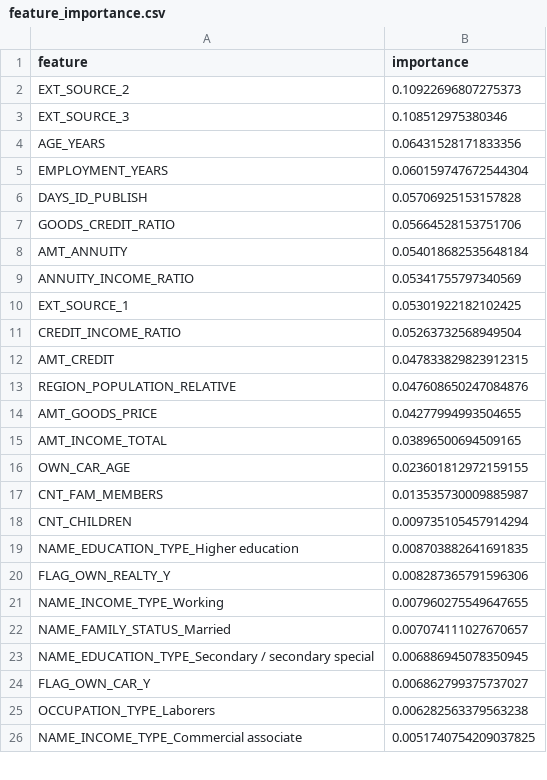
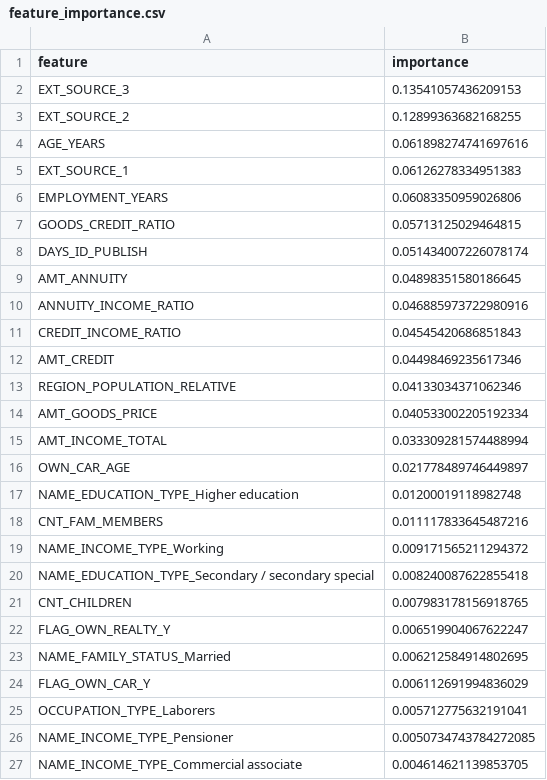
Before and after one commit to dabrai-sim/microfinance-credit-scoring, a CSV file: feature_importance.csv, drawn as a sheet; only a part is shown; the diff covers the shown part only.

```diff
--- a/feature_importance.csv
+++ b/feature_importance.csv
@@ -1,26 +1,27 @@
 feature,importance
-EXT_SOURCE_2,0.10922696807275373
-EXT_SOURCE_3,0.108512975380346
-AGE_YEARS,0.06431528171833356
-EMPLOYMENT_YEARS,0.060159747672544304
-DAYS_ID_PUBLISH,0.05706925153157828
-GOODS_CREDIT_RATIO,0.05664528153751706
-AMT_ANNUITY,0.054018682535648184
-ANNUITY_INCOME_RATIO,0.05341755797340569
-EXT_SOURCE_1,0.05301922182102425
-CREDIT_INCOME_RATIO,0.05263732568949504
-AMT_CREDIT,0.047833829823912315
-REGION_POPULATION_RELATIVE,0.047608650247084876
-AMT_GOODS_PRICE,0.04277994993504655
-AMT_INCOME_TOTAL,0.03896500694509165
-OWN_CAR_AGE,0.023601812972159155
-CNT_FAM_MEMBERS,0.013535730009885987
-CNT_CHILDREN,0.009735105457914294
-NAME_EDUCATION_TYPE_Higher education,0.008703882641691835
-FLAG_OWN_REALTY_Y,0.008287365791596306
-NAME_INCOME_TYPE_Working,0.007960275549647655
-NAME_FAMILY_STATUS_Married,0.007074111027670657
-NAME_EDUCATION_TYPE_Secondary / secondary special,0.006886945078350945
-FLAG_OWN_CAR_Y,0.006862799375737027
-OCCUPATION_TYPE_Laborers,0.006282563379563238
-NAME_INCOME_TYPE_Commercial associate,0.0051740754209037825
+EXT_SOURCE_3,0.13541057436209153
+EXT_SOURCE_2,0.12899363682168255
+AGE_YEARS,0.061898274741697616
+EXT_SOURCE_1,0.06126278334951383
+EMPLOYMENT_YEARS,0.06083350959026806
+GOODS_CREDIT_RATIO,0.05713125029464815
+DAYS_ID_PUBLISH,0.051434007226078174
+AMT_ANNUITY,0.04898351580186645
+ANNUITY_INCOME_RATIO,0.046885973722980916
+CREDIT_INCOME_RATIO,0.04545420686851843
+AMT_CREDIT,0.04498469235617346
+REGION_POPULATION_RELATIVE,0.04133034371062346
+AMT_GOODS_PRICE,0.040533002205192334
+AMT_INCOME_TOTAL,0.033309281574488994
+OWN_CAR_AGE,0.021778489746449897
+NAME_EDUCATION_TYPE_Higher education,0.01200019118982748
+CNT_FAM_MEMBERS,0.011117833645487216
+NAME_INCOME_TYPE_Working,0.009171565211294372
+NAME_EDUCATION_TYPE_Secondary / secondary special,0.008240087622855418
+CNT_CHILDREN,0.007983178156918765
+FLAG_OWN_REALTY_Y,0.006519904067622247
+NAME_FAMILY_STATUS_Married,0.006212584914802695
+FLAG_OWN_CAR_Y,0.006112691994836029
+OCCUPATION_TYPE_Laborers,0.005712775632191041
+NAME_INCOME_TYPE_Pensioner,0.0050734743784272085
+NAME_INCOME_TYPE_Commercial associate,0.004614621139853705
```
Also changed, not shown: 7 added rows, 8 removed rows, 1 moved row and 17 edited cells elsewhere in this file, 20 other files.
